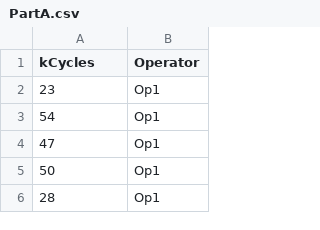
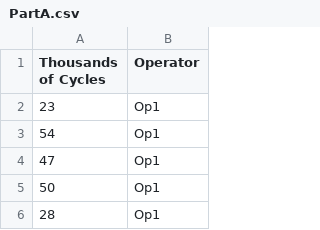
Before and after one commit to wqmeeker/SMRD2Data, a CSV file: PartA.csv, drawn as a sheet; only a part is shown.

Commit message:
changed variable names like kcycles to Thousands of Cycles

```diff
--- a/PartA.csv
+++ b/PartA.csv
@@ -1,2 +1,2 @@
-kCycles,Operator
+Thousands of Cycles,Operator
 23,Op1
```
Also changed, not shown: AlloyA.csv, AlloyT7987.csv, 6 other files.
